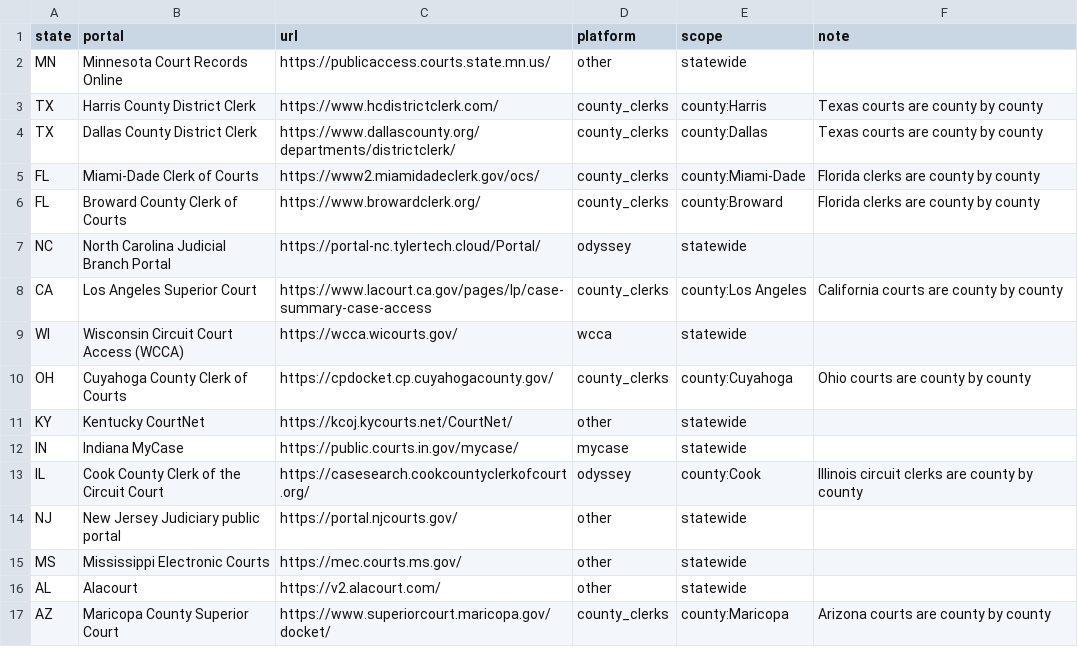
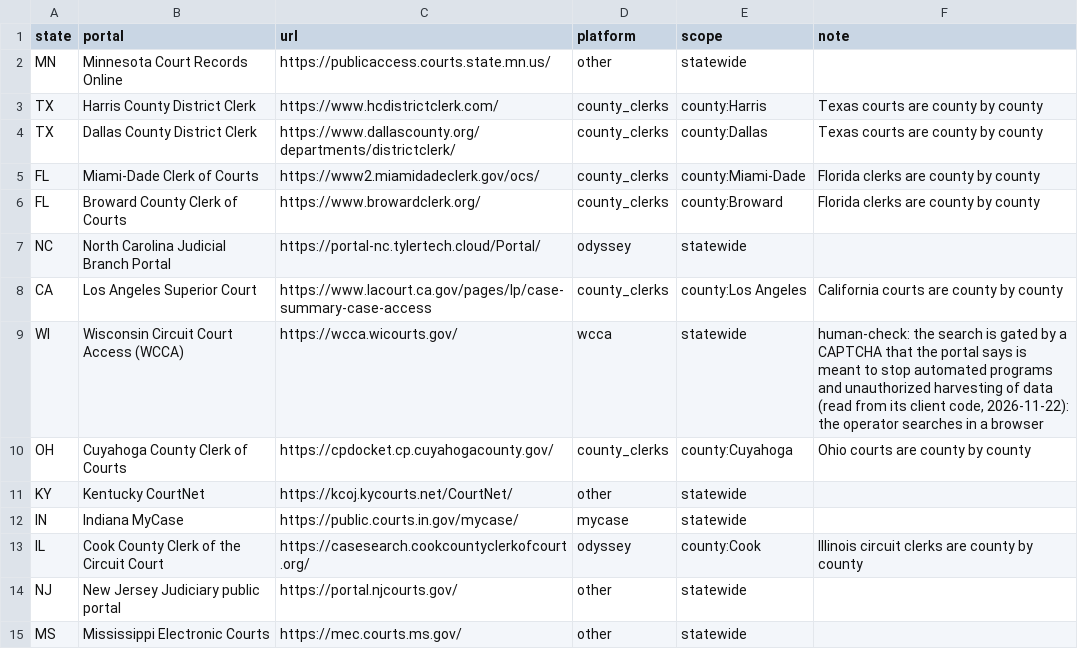
Before and after one commit to sietekk/efp, a CSV file: reference/docket_portals.csv, drawn as a sheet; only a part is shown; the shorter side is filled out with more unchanged rows.

```diff
--- a/reference/docket_portals.csv
+++ b/reference/docket_portals.csv
@@ -8,3 +8,3 @@ NC,North Carolina Judicial Branch Portal,https://portal-nc.tylertech.cloud/Porta
 CA,Los Angeles Superior Court,https://www.lacourt.ca.gov/pages/lp/case-summary-case-access,county_clerks,county:Los Angeles,California courts are county by county
-WI,Wisconsin Circuit Court Access (WCCA),https://wcca.wicourts.gov/,wcca,statewide,
+WI,Wisconsin Circuit Court Access (WCCA),https://wcca.wicourts.gov/,wcca,statewide,"human-check: the search is gated by a CAPTCHA that the portal says is meant to stop automated programs and unauthorized harvesting of data (read from its client code, 2026-11-22): the operator searches in a browser"
 OH,Cuyahoga County Clerk of Courts,https://cpdocket.cp.cuyahogacounty.gov/,county_clerks,county:Cuyahoga,Ohio courts are county by county
```
Also changed, not shown: reference/docket_probe.csv, 9 other files.
